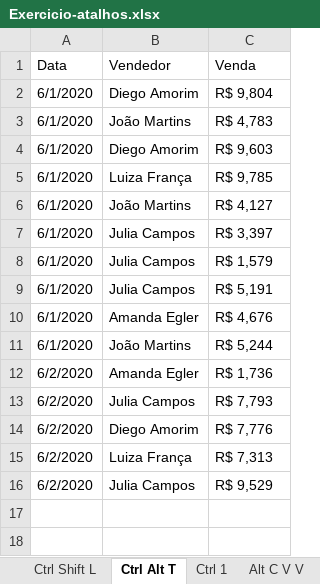
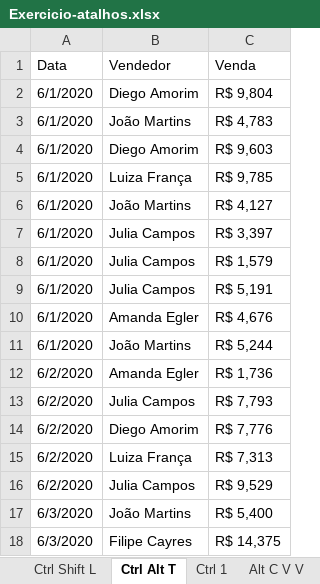
Before and after one commit to Filipeck/hashTagTreinamento, an Excel workbook: 2.Excel/Exercicios/Módulo 4 - Atalhos/Exercicio-atalhos.xlsx, sheet Ctrl Alt T, drawn as a sheet; values as stored, in another font and other column widths than the file's, no borders; charts and pictures and table styles not drawn; the diff names each change by its address in the sheet, - before the commit and + after, or states it on an @@ line.

```diff
--- a/2.Excel/Exercicios/Módulo 4 - Atalhos/Exercicio-atalhos.xlsx (sheet Ctrl Alt T)
+++ b/2.Excel/Exercicios/Módulo 4 - Atalhos/Exercicio-atalhos.xlsx (sheet Ctrl Alt T)
+row 17: 6/3/2020 | João Martins | R$ 5,400
+row 18: 6/3/2020 | Filipe Cayres | R$ 14,375
```
Also changed, not shown: sheet Alt C V V, other sheet tabs, charts or pictures.
